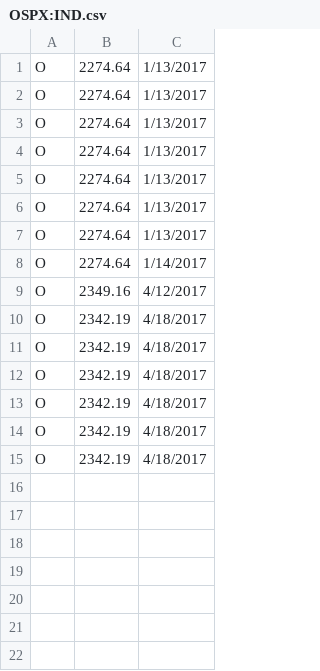
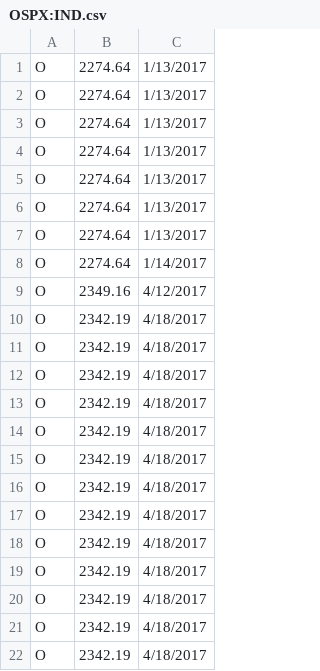
Before and after one commit to esunshin/Financial_Update_Emails, a CSV file: OSPX:IND.csv, drawn as a sheet.

```diff
--- a/OSPX:IND.csv
+++ b/OSPX:IND.csv
@@ -15 +15,8 @@ O,2342.19,4/18/2017
 O,2342.19,4/18/2017
+O,2342.19,4/18/2017
+O,2342.19,4/18/2017
+O,2342.19,4/18/2017
+O,2342.19,4/18/2017
+O,2342.19,4/18/2017
+O,2342.19,4/18/2017
+O,2342.19,4/18/2017
```
Also changed, not shown: OCL1:COM.csv, OEURUSD:CUR.csv, 6 other files.
